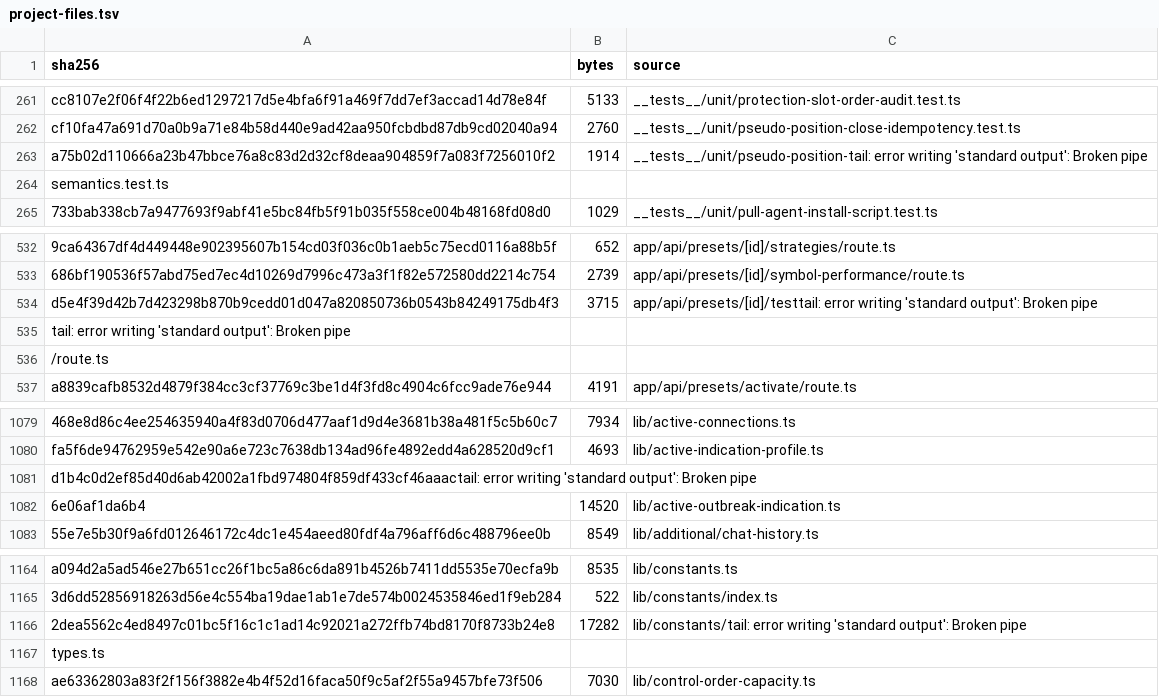
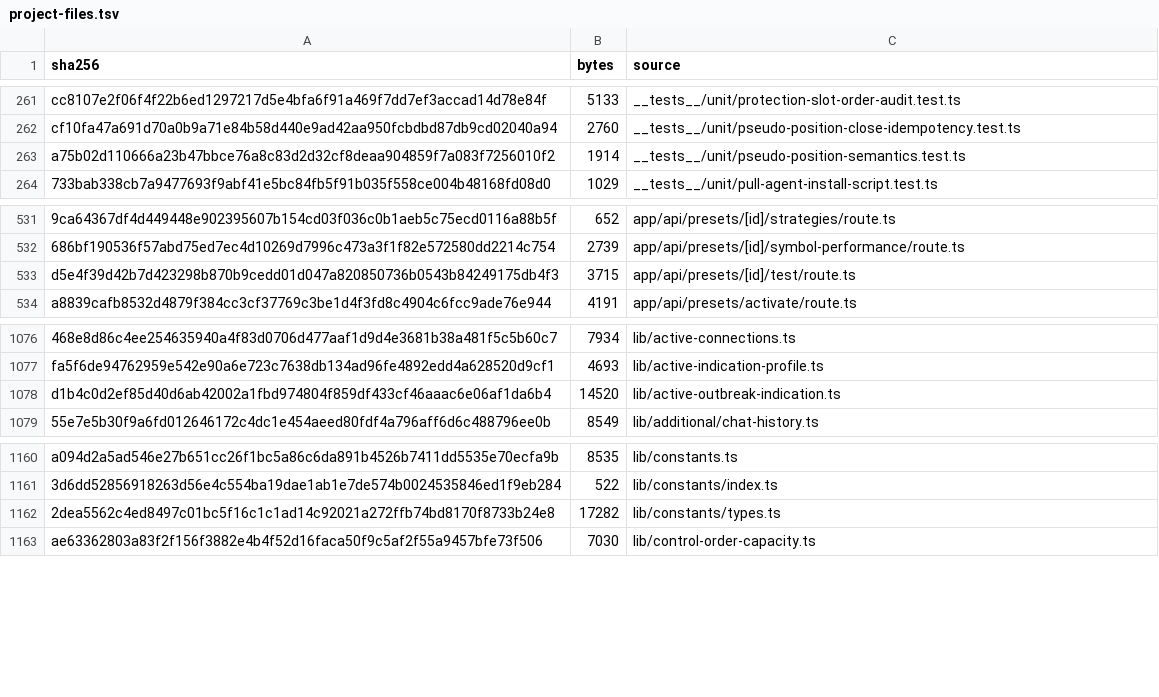
Before and after one commit to mxssnx-creator/CTS-K-N, a TSV file: docs/recreation/manifests/project-files.tsv, drawn as a sheet; only a part is shown, gaps mark what is left out; removed rows and columns are numbered as before the commit, all else as after; the diff names each change by its address in the sheet, - before the commit and + after, or states it on an @@ line.

Commit message:
fix: publish manifests without transport noise

```diff
--- a/docs/recreation/manifests/project-files.tsv
+++ b/docs/recreation/manifests/project-files.tsv
-C263 (source): __tests__/unit/pseudo-position-tail: error writing 'standard output': Broken pipe
+C263 (source): __tests__/unit/pseudo-position-semantics.test.ts
-row 264: semantics.test.ts
-C533 (source): app/api/presets/[id]/testtail: error writing 'standard output': Broken pipe
+C533 (source): app/api/presets/[id]/test/route.ts
-row 535: tail: error writing 'standard output': Broken pipe
-row 536: /route.ts
-row 1081: d1b4c0d2ef85d40d6ab42002a1fbd974804f859df433cf46aaactail: error writing 'standard output': Broken pipe
-A1078 (sha256): 6e06af1da6b4
+A1078 (sha256): d1b4c0d2ef85d40d6ab42002a1fbd974804f859df433cf46aaac6e06af1da6b4
-C1162 (source): lib/constants/tail: error writing 'standard output': Broken pipe
+C1162 (source): lib/constants/types.ts
-row 1167: types.ts
```
Also changed, not shown: docs/recreation/manifests/environment-variables.tsv, 2 other files.
